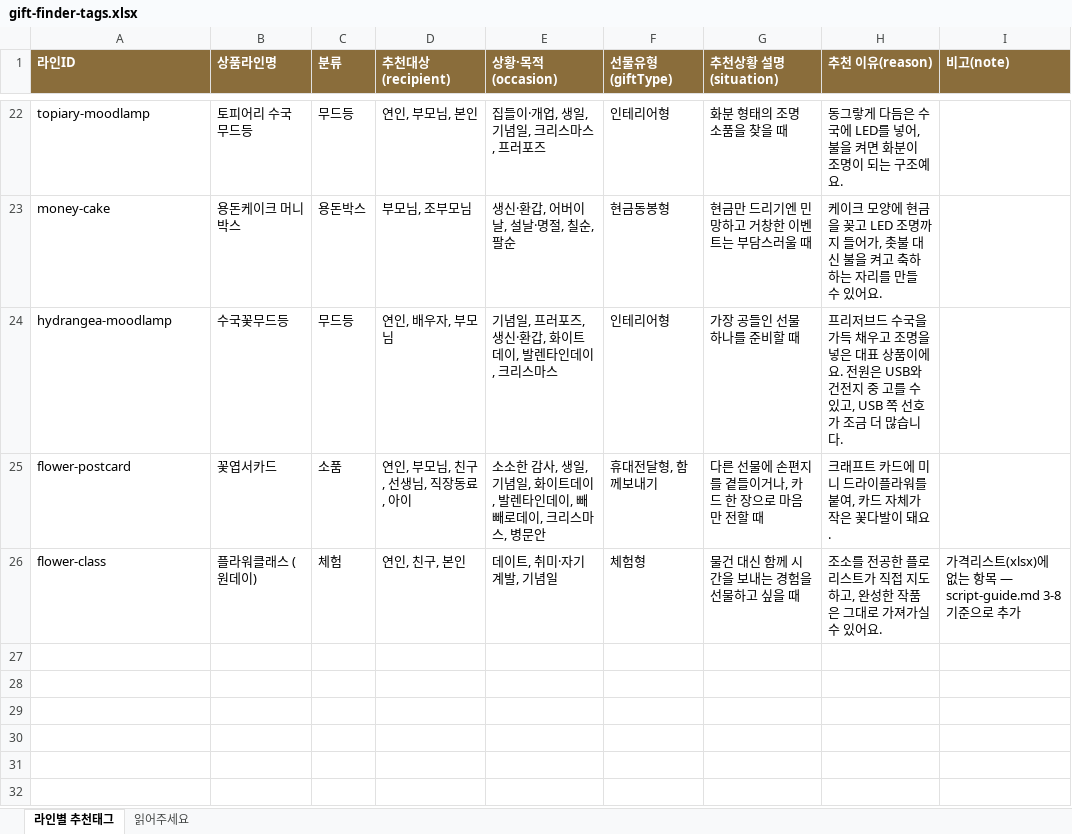
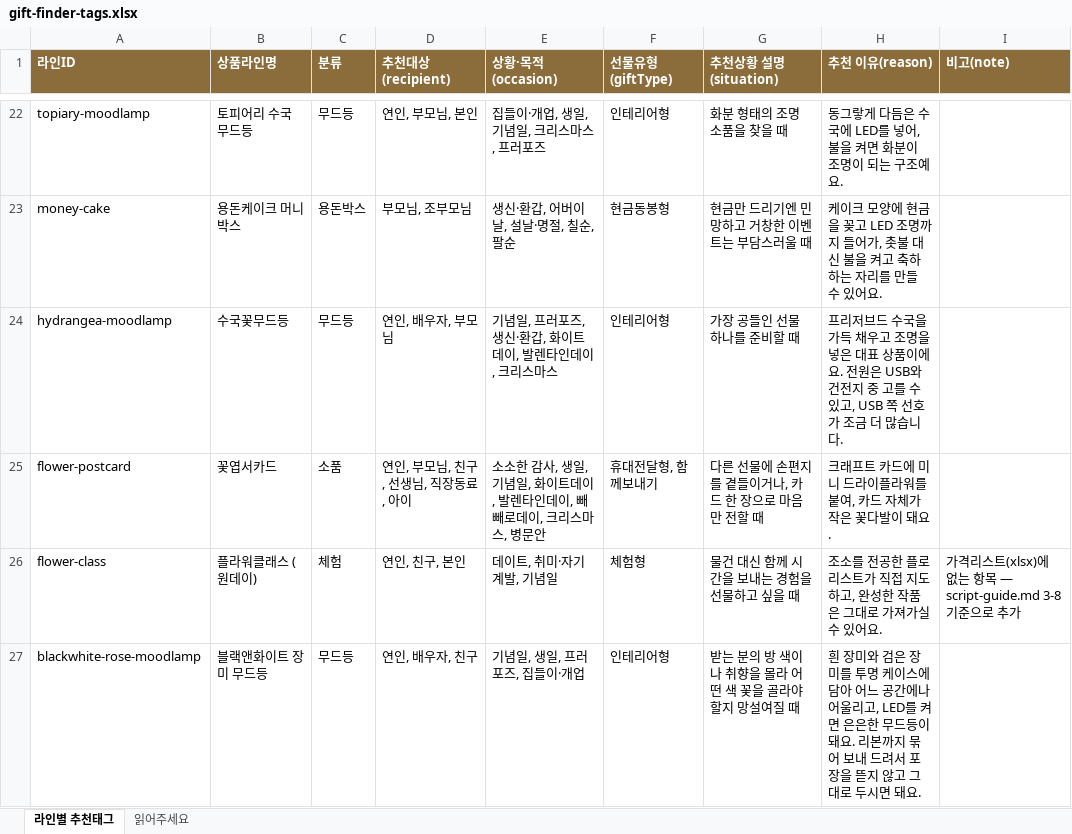
Before and after one commit to bigcarl7171-oss/techa-drawer, an Excel workbook: docs/gift-finder-tags.xlsx, sheet 라인별 추천태그, drawn as a sheet; only a part is shown, gaps mark what is left out; values as stored, in another font and other column widths than the file's, no borders; the diff names each change by its address in the sheet, - before the commit and + after, or states it on an @@ line.

```diff
--- a/docs/gift-finder-tags.xlsx (sheet 라인별 추천태그)
+++ b/docs/gift-finder-tags.xlsx (sheet 라인별 추천태그)
+row 27: blackwhite-rose-moodlamp | 블랙앤화이트 장미 무드등 | 무드등 | 연인, 배우자, 친구 | 기념일, 생일, 프러포즈, 집들이·개업 | 인테리어형 | 받는 분의 방 색이나 취향을 몰라 어떤 색 꽃을 골라야 할지 망설여질 때 | 흰 장미와 검은 장미를 투명 케이스에 담아 어느 공간에나 어울리고, LED를 켜면 은은한 무드등이 돼요. 리본까지 묶어 보내 드려서 포장을 뜯지 않고 그대로 두시면 돼요.
```
Also changed, not shown: docs/테차상품가격리스트.xlsx, 6 other files.
